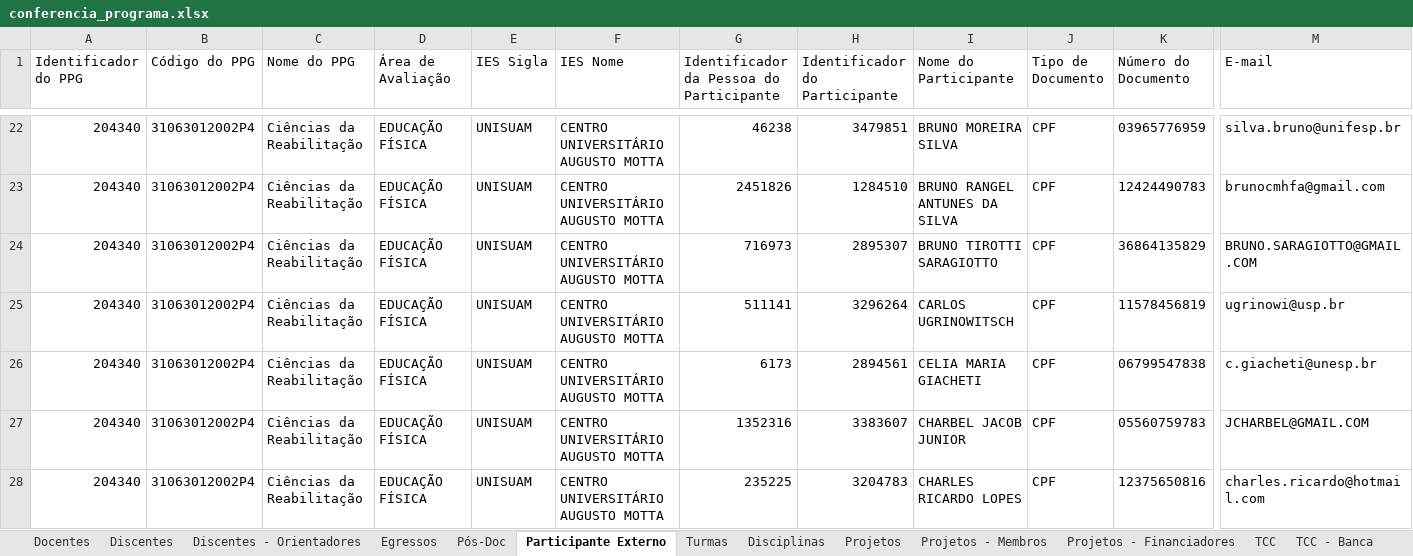
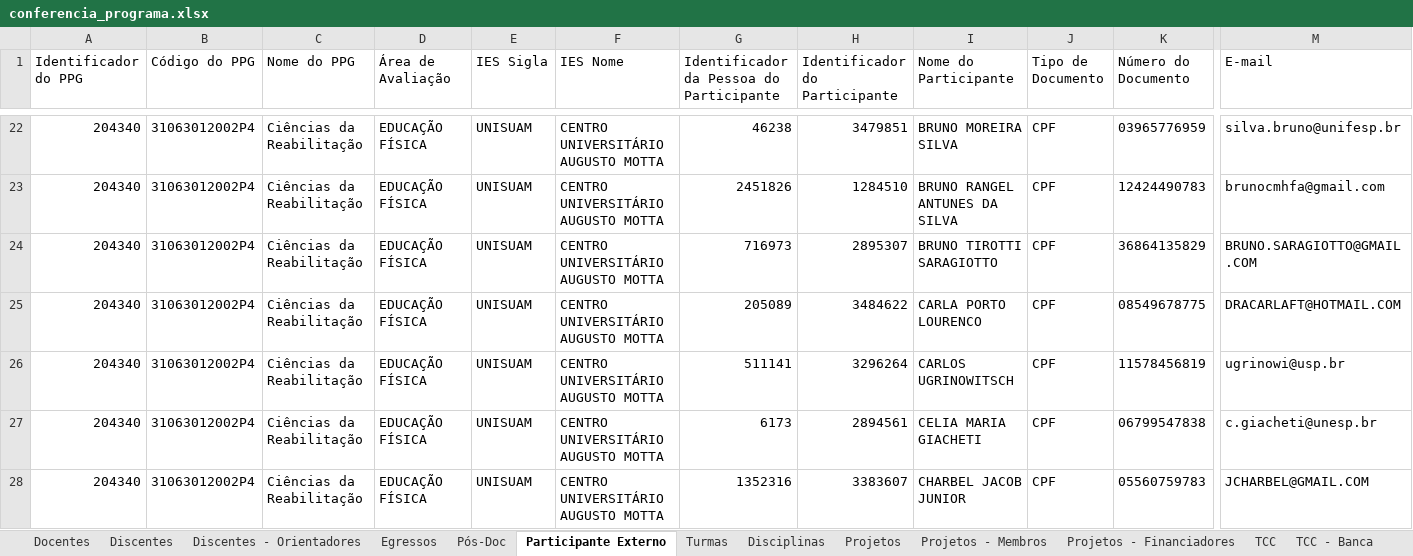
Before and after one commit to ppgcr-unisuam/observatoriocr, an Excel workbook: Sucupira/2022/conferencia_programa.xlsx, sheet Participante Externo, drawn as a sheet; only a part is shown, gaps mark what is left out; the shorter side is filled out with more unchanged rows; values as stored, in another font and other column widths than the file's, no borders; rows hold the shown columns only; the diff covers the shown part only; the diff names each change by its address in the sheet, - before the commit and + after, or states it on an @@ line.

```diff
--- a/Sucupira/2022/conferencia_programa.xlsx (sheet Participante Externo)
+++ b/Sucupira/2022/conferencia_programa.xlsx (sheet Participante Externo)
+row 25: 204340 | 31063012002P4 | Ciências da Reabilitação | EDUCAÇÃO FÍSICA | UNISUAM | CENTRO UNIVERSITÁRIO AUGUSTO MOTTA | 205089 | 3484622 | CARLA PORTO LOURENCO | CPF | 08549678775 | DRACARLAFT@HOTMAIL.COM
```
Also changed, not shown: 2 added rows elsewhere in this sheet, sheet TCC - Banca, sheet TCC, sheet TCC - Financiadores, sheet Turmas, sheet Egressos, sheet Projetos - Membros, 4 more sheets, Sucupira/2020/conferencia_programa.xlsx, Sucupira/2021/conferencia_programa.xlsx, 24 other files.
